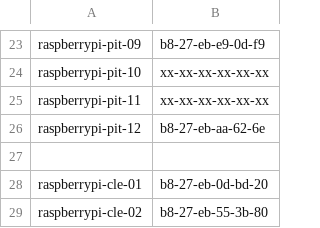
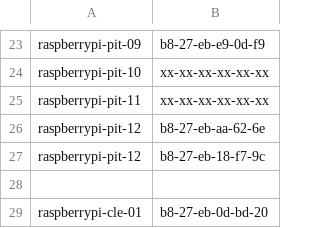
Before and after one commit to Azure/IoT-Pi-Day, a CSV file: Setting up the Raspberry Pi/MSFT Networking/piMaclist.csv, drawn as a sheet; only a part is shown, gaps mark what is left out; the shorter side is filled out with more unchanged rows.

Commit message:
Update piMaclist.csv

```diff
--- a/Setting up the Raspberry Pi/MSFT Networking/piMaclist.csv
+++ b/Setting up the Raspberry Pi/MSFT Networking/piMaclist.csv
@@ -26,2 +26,3 @@ raspberrypi-pit-11,xx-xx-xx-xx-xx-xx
 raspberrypi-pit-12,b8-27-eb-aa-62-6e
+raspberrypi-pit-12,b8-27-eb-18-f7-9c
 ,
```
